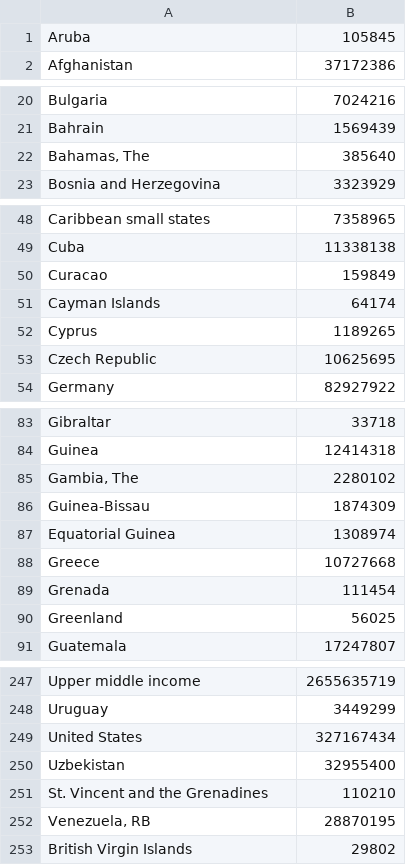
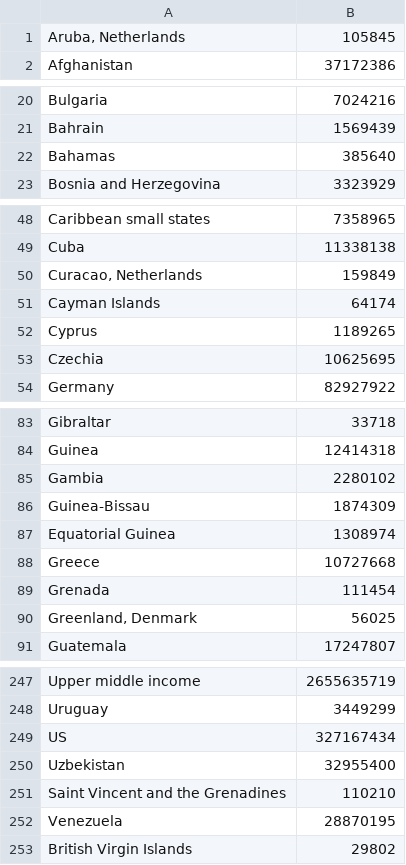
Before and after one commit to siggy/covid19stats, a CSV file: pops-countries.csv, drawn as a sheet; only a part is shown, gaps mark what is left out; the diff covers the shown part only.

```diff
--- a/pops-countries.csv
+++ b/pops-countries.csv
@@ -1,2 +1,2 @@
-"Aruba",105845
+"Aruba, Netherlands",105845
 "Afghanistan",37172386
@@ -21,3 +21,3 @@
 "Bahrain",1569439
-"Bahamas, The",385640
+"Bahamas",385640
 "Bosnia and Herzegovina",3323929
@@ -49,6 +49,6 @@
 "Cuba",11338138
-"Curacao",159849
+"Curacao, Netherlands",159849
 "Cayman Islands",64174
 "Cyprus",1189265
-"Czech Republic",10625695
+"Czechia",10625695
 "Germany",82927922
@@ -84,3 +84,3 @@
 "Guinea",12414318
-"Gambia, The",2280102
+"Gambia",2280102
 "Guinea-Bissau",1874309
@@ -89,3 +89,3 @@
 "Grenada",111454
-"Greenland",56025
+"Greenland, Denmark",56025
 "Guatemala",17247807
@@ -248,6 +248,6 @@
 "Uruguay",3449299
-"United States",327167434
+"US",327167434
 "Uzbekistan",32955400
-"St. Vincent and the Grenadines",110210
-"Venezuela, RB",28870195
+"Saint Vincent and the Grenadines",110210
+"Venezuela",28870195
 "British Virgin Islands",29802
```
Also changed, not shown: 34 added rows and 16 edited cells elsewhere in this file, 1 other file.
